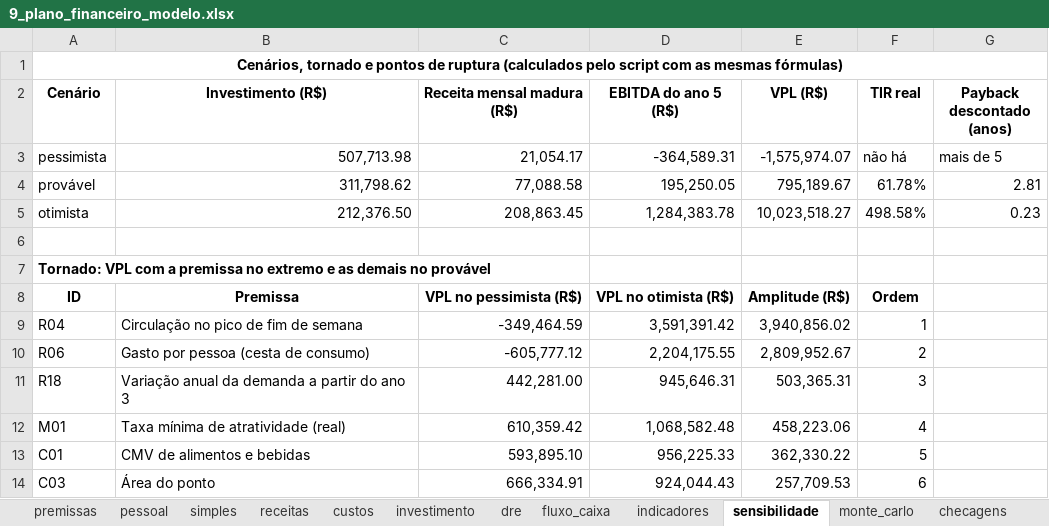
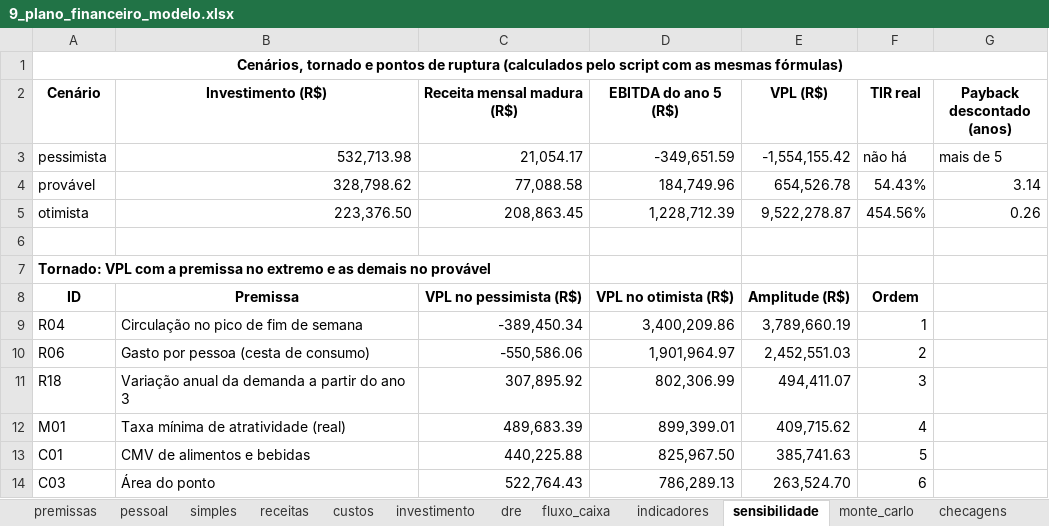
Before and after one commit to eusouopeu/luderia-tcc, an Excel workbook: textos/capitulos/9_plano_financeiro_modelo.xlsx, sheet sensibilidade, drawn as a sheet; only a part is shown; values as stored, in another font and other column widths than the file's, no borders; the diff covers the shown part only; the diff names each change by its address in the sheet, - before the commit and + after, or states it on an @@ line.

```diff
--- a/textos/capitulos/9_plano_financeiro_modelo.xlsx (sheet sensibilidade)
+++ b/textos/capitulos/9_plano_financeiro_modelo.xlsx (sheet sensibilidade)
-B3 (Investimento (R$)): 507,713.98
+B3 (Investimento (R$)): 532,713.98
-D3 (EBITDA do ano 5 (R$)): -364,589.31
+D3 (EBITDA do ano 5 (R$)): -349,651.59
-E3 (VPL (R$)): -1,575,974.07
+E3 (VPL (R$)): -1,554,155.42
-B4 (Investimento (R$)): 311,798.62
+B4 (Investimento (R$)): 328,798.62
-D4 (EBITDA do ano 5 (R$)): 195,250.05
+D4 (EBITDA do ano 5 (R$)): 184,749.96
-E4 (VPL (R$)): 795,189.67
+E4 (VPL (R$)): 654,526.78
-F4 (TIR real): 61.78%
+F4 (TIR real): 54.43%
-G4 (Payback descontado (anos)): 2.81
+G4 (Payback descontado (anos)): 3.14
-B5 (Investimento (R$)): 212,376.50
+B5 (Investimento (R$)): 223,376.50
-D5 (EBITDA do ano 5 (R$)): 1,284,383.78
+D5 (EBITDA do ano 5 (R$)): 1,228,712.39
-E5 (VPL (R$)): 10,023,518.27
+E5 (VPL (R$)): 9,522,278.87
-F5 (TIR real): 498.58%
+F5 (TIR real): 454.56%
-G5 (Payback descontado (anos)): 0.23
+G5 (Payback descontado (anos)): 0.26
-C9 (Receita mensal madura (R$)): -349,464.59
+C9 (Receita mensal madura (R$)): -389,450.34
-D9 (EBITDA do ano 5 (R$)): 3,591,391.42
+D9 (EBITDA do ano 5 (R$)): 3,400,209.86
-E9 (VPL (R$)): 3,940,856.02
+E9 (VPL (R$)): 3,789,660.19
-C10 (Receita mensal madura (R$)): -605,777.12
+C10 (Receita mensal madura (R$)): -550,586.06
-D10 (EBITDA do ano 5 (R$)): 2,204,175.55
+D10 (EBITDA do ano 5 (R$)): 1,901,964.97
-E10 (VPL (R$)): 2,809,952.67
+E10 (VPL (R$)): 2,452,551.03
-C11 (Receita mensal madura (R$)): 442,281.00
+C11 (Receita mensal madura (R$)): 307,895.92
-D11 (EBITDA do ano 5 (R$)): 945,646.31
+D11 (EBITDA do ano 5 (R$)): 802,306.99
-E11 (VPL (R$)): 503,365.31
+E11 (VPL (R$)): 494,411.07
-C12 (Receita mensal madura (R$)): 610,359.42
+C12 (Receita mensal madura (R$)): 489,683.39
-D12 (EBITDA do ano 5 (R$)): 1,068,582.48
+D12 (EBITDA do ano 5 (R$)): 899,399.01
-E12 (VPL (R$)): 458,223.06
+E12 (VPL (R$)): 409,715.62
-C13 (Receita mensal madura (R$)): 593,895.10
+C13 (Receita mensal madura (R$)): 440,225.88
-D13 (EBITDA do ano 5 (R$)): 956,225.33
+D13 (EBITDA do ano 5 (R$)): 825,967.50
-E13 (VPL (R$)): 362,330.22
+E13 (VPL (R$)): 385,741.63
-C14 (Receita mensal madura (R$)): 666,334.91
+C14 (Receita mensal madura (R$)): 522,764.43
-D14 (EBITDA do ano 5 (R$)): 924,044.43
+D14 (EBITDA do ano 5 (R$)): 786,289.13
-E14 (VPL (R$)): 257,709.53
+E14 (VPL (R$)): 263,524.70
```
Also changed, not shown: 15 added rows, 14 removed rows and 42 edited cells elsewhere in this sheet, sheet receitas, sheet premissas, sheet monte_carlo, sheet investimento, sheet dre, sheet checagens, 2 more sheets, dados/Dados agregados/B3_dados_agregados_DMax.xlsx, dados/Dados agregados/B4_dados_agregados_DMax.xlsx, 31 other files.
